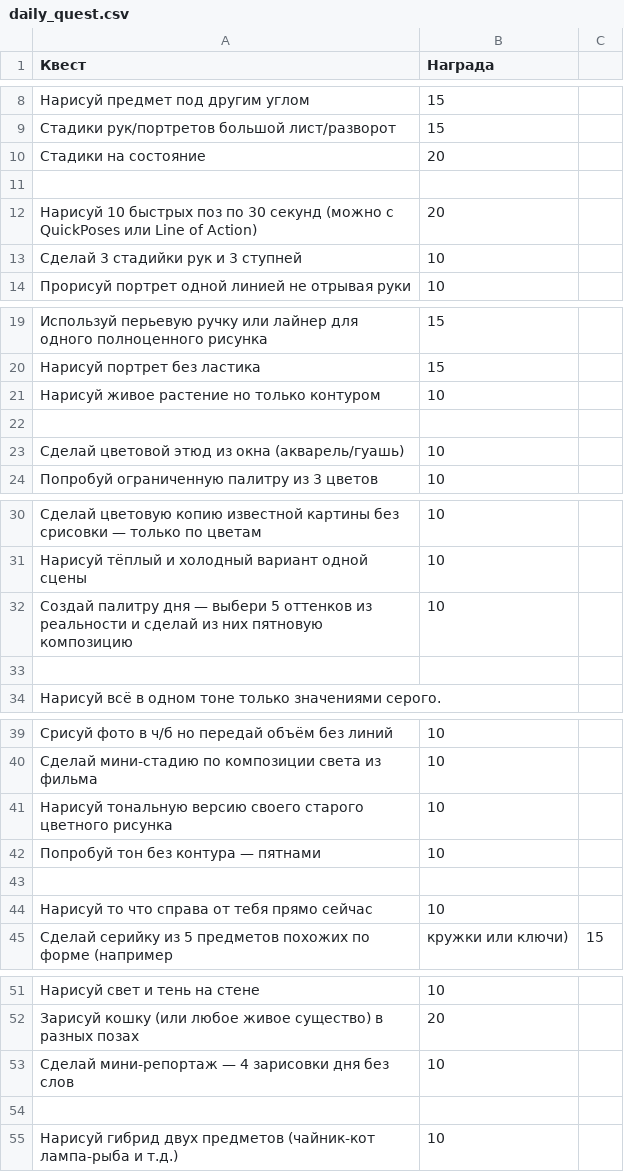
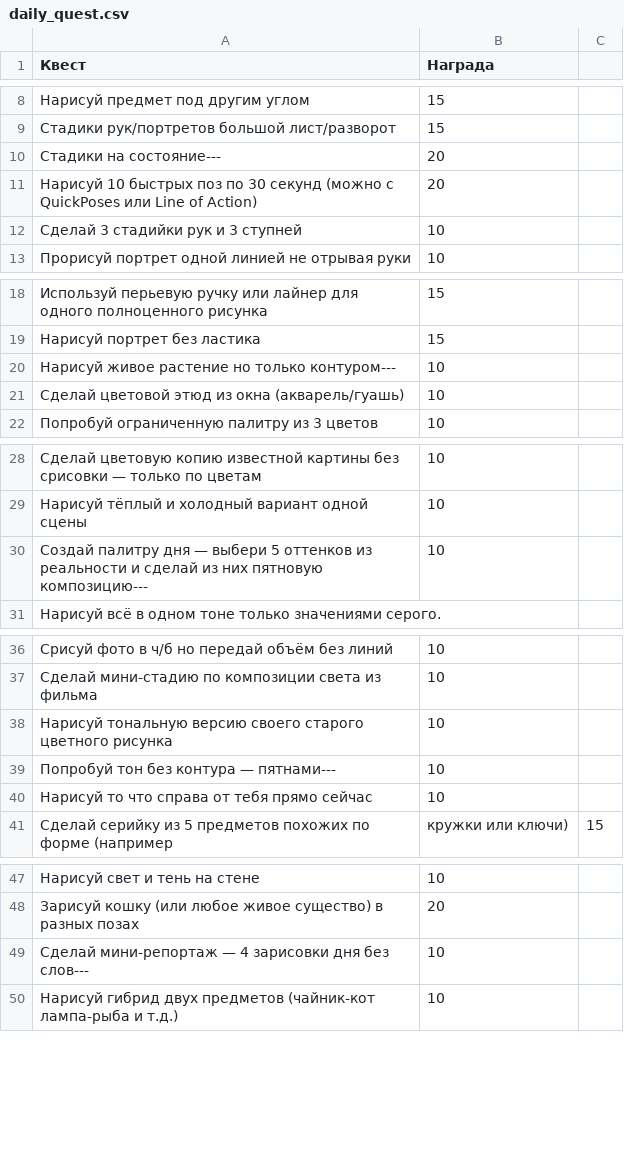
Before and after one commit to iAmNoSuperman/GameDraw, a CSV file: daily_quest.csv, drawn as a sheet; only a part is shown, gaps mark what is left out; the diff covers the shown part only.

Commit message:
more daily quest added

```diff
--- a/daily_quest.csv
+++ b/daily_quest.csv
@@ -9,4 +9,3 @@
 Cтадики рук/портретов большой лист/разворот, 15
-Стадики на состояние, 20
-
+Стадики на состояние---, 20
 Нарисуй 10 быстрых поз по 30 секунд (можно с QuickPoses или Line of Action), 20
@@ -20,4 +19,3 @@ Cтадики рук/портретов большой лист/разворот
 Нарисуй портрет без ластика, 15
-Нарисуй живое растение но только контуром, 10
-
+Нарисуй живое растение но только контуром---, 10
 Сделай цветовой этюд из окна (акварель/гуашь), 10
@@ -31,4 +29,3 @@ Cтадики рук/портретов большой лист/разворот
 Нарисуй тёплый и холодный вариант одной сцены, 10
-Создай палитру дня — выбери 5 оттенков из реальности и сделай из них пятновую композицию, 10
-
+Создай палитру дня — выбери 5 оттенков из реальности и сделай из них пятновую композицию---, 10
 Нарисуй всё в одном тоне только значениями серого.
@@ -41,4 +38,3 @@ Cтадики рук/портретов большой лист/разворот
 Нарисуй тональную версию своего старого цветного рисунка, 10
-Попробуй тон без контура — пятнами, 10
-
+Попробуй тон без контура — пятнами---, 10
 Нарисуй то что справа от тебя прямо сейчас, 10
@@ -52,4 +48,3 @@ Cтадики рук/портретов большой лист/разворот
 Зарисуй кошку (или любое живое существо) в разных позах, 20
-Сделай мини-репортаж — 4 зарисовки дня без слов, 10
-
+Сделай мини-репортаж — 4 зарисовки дня без слов---, 10
 Нарисуй гибрид двух предметов (чайник-кот лампа-рыба и т.д.), 10
```
Also changed, not shown: 1 removed row and 1 edited cell elsewhere in this file.
